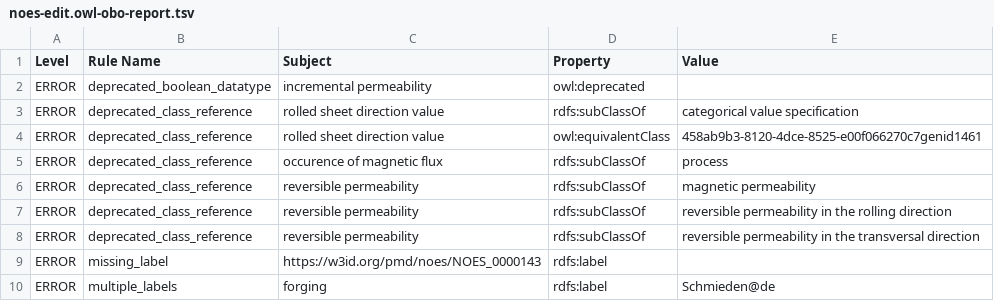
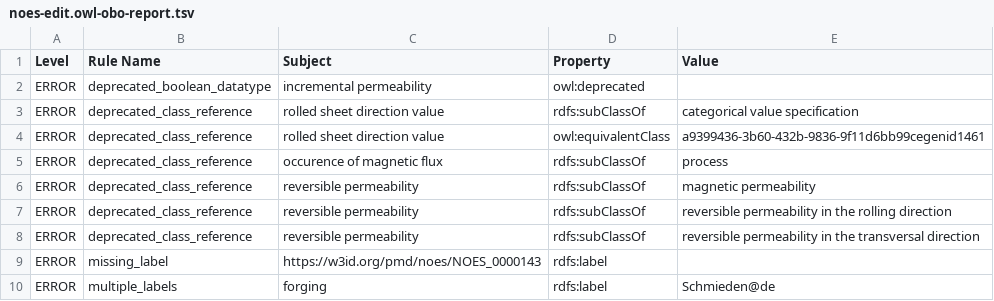
Before and after one commit to cmllezr/NOES-Onto, a TSV file: src/ontology/reports/noes-edit.owl-obo-report.tsv, drawn as a sheet; only a part is shown.

```diff
--- a/src/ontology/reports/noes-edit.owl-obo-report.tsv
+++ b/src/ontology/reports/noes-edit.owl-obo-report.tsv
@@ -3,3 +3,3 @@ ERROR	deprecated_boolean_datatype	incremental permeability	owl:deprecated
 ERROR	deprecated_class_reference	rolled sheet direction value	rdfs:subClassOf	categorical value specification
-ERROR	deprecated_class_reference	rolled sheet direction value	owl:equivalentClass	458ab9b3-8120-4dce-8525-e00f066270c7genid1461
+ERROR	deprecated_class_reference	rolled sheet direction value	owl:equivalentClass	a9399436-3b60-432b-9836-9f11d6bb99cegenid1461
 ERROR	deprecated_class_reference	occurence of magnetic flux	rdfs:subClassOf	process
```
Also changed, not shown: 17 other files.
